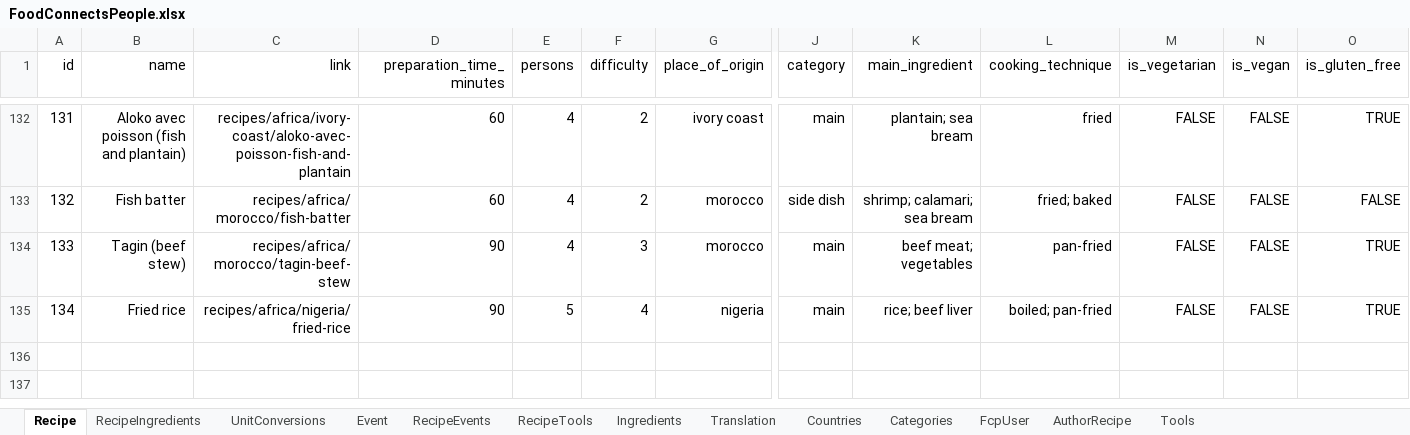
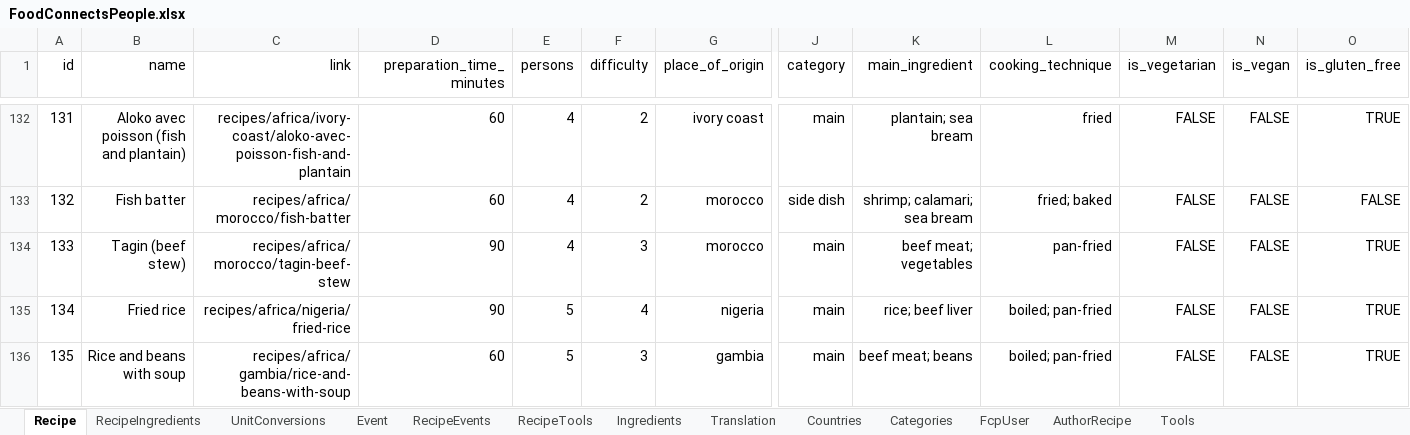
Before and after one commit to FoodConnectsPeople/foodconnectspeople-tool, an Excel workbook: data_sources/scripts/files/FoodConnectsPeople.xlsx, sheet Recipe, drawn as a sheet; only a part is shown, gaps mark what is left out; values as stored, in another font and other column widths than the file's, no borders; rows hold the shown columns only; the diff names each change by its address in the sheet, - before the commit and + after, or states it on an @@ line.

Commit message:
Yet another recipe for CusCus

```diff
--- a/data_sources/scripts/files/FoodConnectsPeople.xlsx (sheet Recipe)
+++ b/data_sources/scripts/files/FoodConnectsPeople.xlsx (sheet Recipe)
+row 136: 135 | Rice and beans with soup | recipes/africa/gambia/rice-and-beans-with-soup | 60 | 5 | 3 | gambia | main | beef meat; beans | boiled; pan-fried | FALSE | FALSE | TRUE
```
Also changed, not shown: sheet RecipeIngredients, sheet RecipeTools, sheet Ingredients, sheet Translation, sheet AuthorRecipe, sheet UnitConversions, 1 more sheet, 8 other files.
